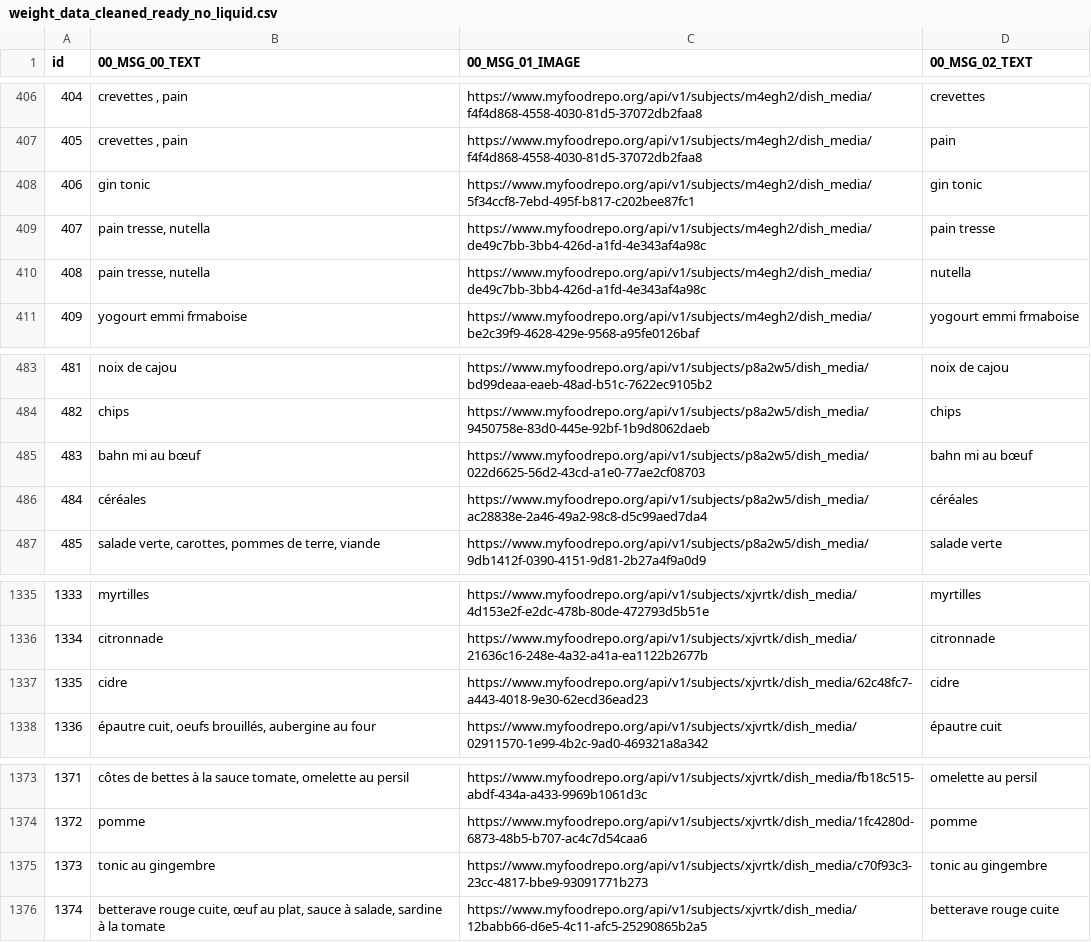
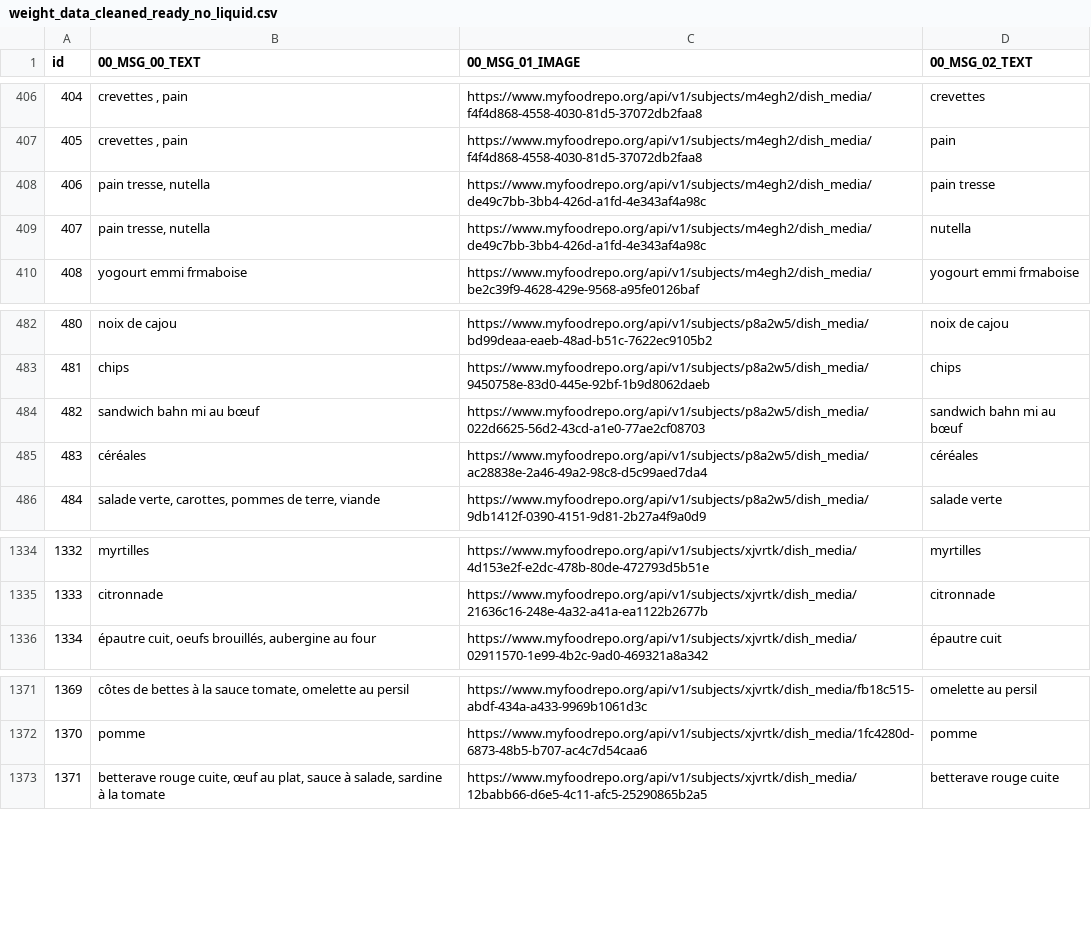
Before and after one commit to samaaraaah/volumetric-estimation-of-food-bachelor-project, a CSV file: data/ready/weight_data_cleaned_ready_no_liquid.csv, drawn as a sheet; only a part is shown, gaps mark what is left out; removed rows and columns are numbered as before the commit, all else as after; the diff names each change by its address in the sheet, - before the commit and + after, or states it on an @@ line.

```diff
--- a/data/ready/weight_data_cleaned_ready_no_liquid.csv
+++ b/data/ready/weight_data_cleaned_ready_no_liquid.csv
-row 408: 406 | gin tonic | https://www.myfoodrepo.org/api/v1/subjects/m4egh2/dish_media/5f34ccf8-7ebd-495f-b817-c202bee87fc1 | gin tonic
@@ column A (id) renumbered from row 408 down @@
-B484 (00_MSG_00_TEXT): bahn mi au bœuf
+B484 (00_MSG_00_TEXT): sandwich bahn mi au bœuf
-D484 (00_MSG_02_TEXT): bahn mi au bœuf
+D484 (00_MSG_02_TEXT): sandwich bahn mi au bœuf
-row 1337: 1335 | cidre | https://www.myfoodrepo.org/api/v1/subjects/xjvrtk/dish_media/62c48fc7-a443-4018-9e30-62ecd36ead23 | cidre
-row 1375: 1373 | tonic au gingembre | https://www.myfoodrepo.org/api/v1/subjects/xjvrtk/dish_media/c70f93c3-23cc-4817-bbe9-93091771b273 | tonic au gingembre
```
Also changed, not shown: data/cleaned/weight_data_cleaned.csv, data/cleaned/weight_data_cleaned_grouped_no_liquid.csv, 19 other files.
